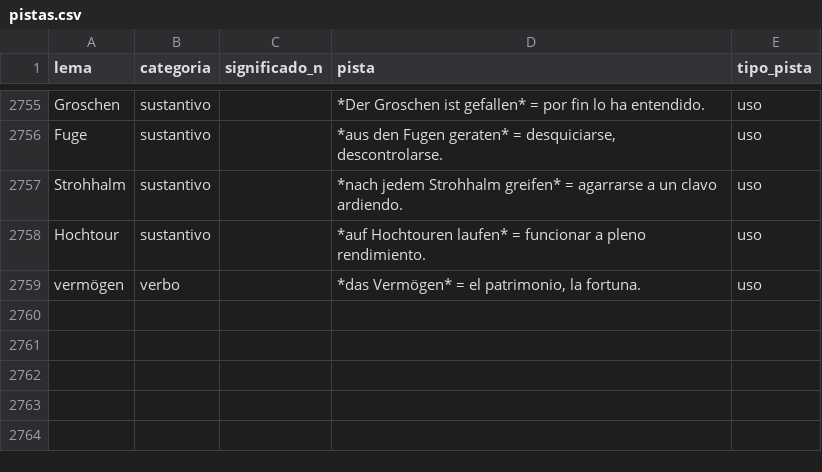
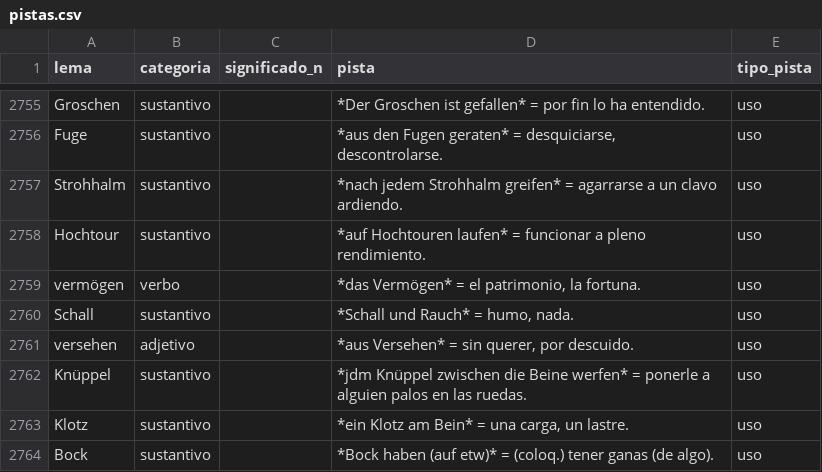
Before and after one commit to pilotcamacho/Vocabeln_Deutsch, a CSV file: data/curacion/pistas.csv, drawn as a sheet; only a part is shown, gaps mark what is left out; the diff names each change by its address in the sheet, - before the commit and + after, or states it on an @@ line.

```diff
--- a/data/curacion/pistas.csv
+++ b/data/curacion/pistas.csv
+row 2760: Schall | sustantivo |  | *Schall und Rauch* = humo, nada. | uso
+row 2761: versehen | adjetivo |  | *aus Versehen* = sin querer, por descuido. | uso
+row 2762: Knüppel | sustantivo |  | *jdm Knüppel zwischen die Beine werfen* = ponerle a alguien palos en las ruedas. | uso
+row 2763: Klotz | sustantivo |  | *ein Klotz am Bein* = una carga, un lastre. | uso
+row 2764: Bock | sustantivo |  | *Bock haben (auf etw)* = (coloq.) tener ganas (de algo). | uso
```
Also changed, not shown: data/curacion/descartes.csv, data/curacion/tramos.csv, 4 other files.
